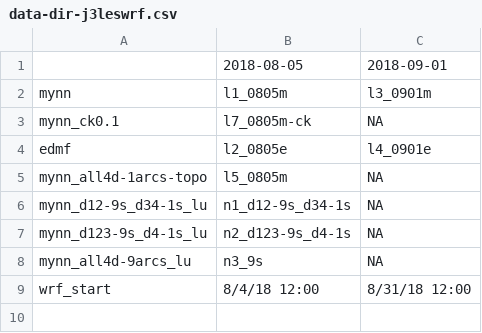
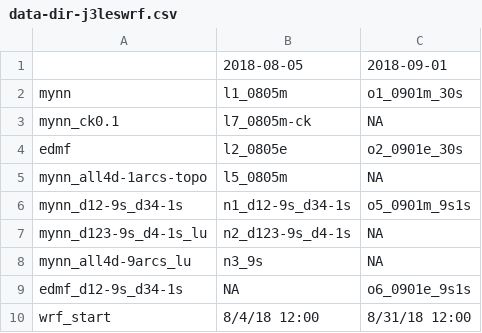
Before and after one commit to joejoeyjoseph/mmc-pnnl-j3, a CSV file: sgp/eagle/data-dir-j3leswrf.csv, drawn as a sheet.

Commit message:
change to mmc

```diff
--- a/sgp/eagle/data-dir-j3leswrf.csv
+++ b/sgp/eagle/data-dir-j3leswrf.csv
@@ -1,9 +1,10 @@
 ,2018-08-05,2018-09-01
-mynn,l1_0805m,l3_0901m
+mynn,l1_0805m,o1_0901m_30s
 mynn_ck0.1,l7_0805m-ck,NA
-edmf,l2_0805e,l4_0901e
+edmf,l2_0805e,o2_0901e_30s
 mynn_all4d-1arcs-topo,l5_0805m,NA
-mynn_d12-9s_d34-1s_lu,n1_d12-9s_d34-1s,NA
+mynn_d12-9s_d34-1s,n1_d12-9s_d34-1s,o5_0901m_9s1s
 mynn_d123-9s_d4-1s_lu,n2_d123-9s_d4-1s,NA
 mynn_all4d-9arcs_lu,n3_9s,NA
+edmf_d12-9s_d34-1s,NA,o6_0901e_9s1s
 wrf_start,8/4/18 12:00,8/31/18 12:00
```
